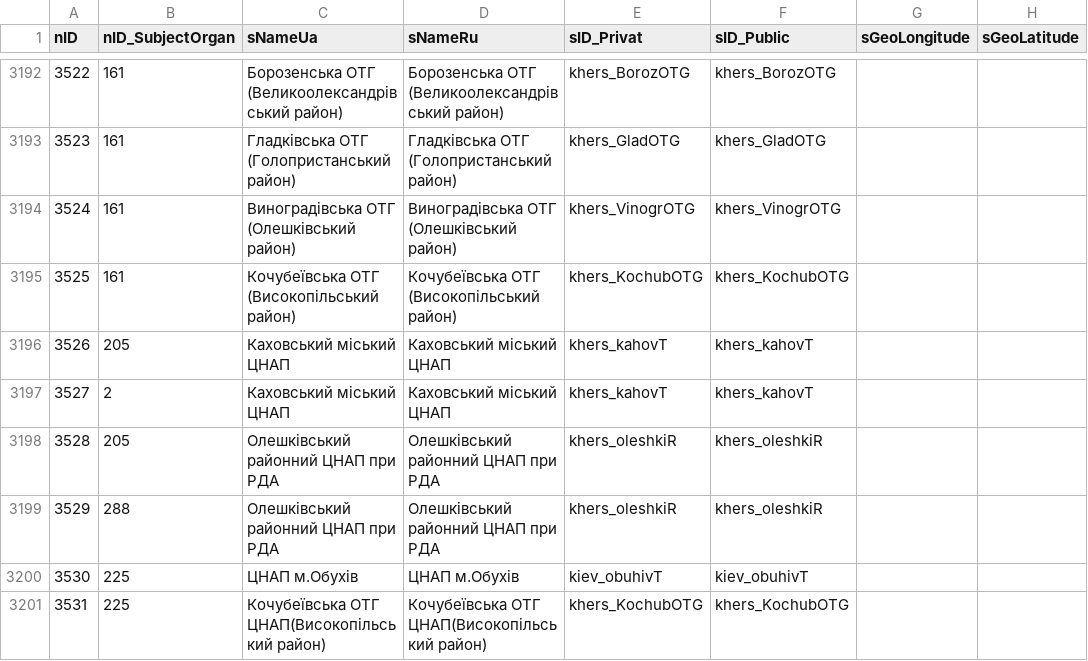
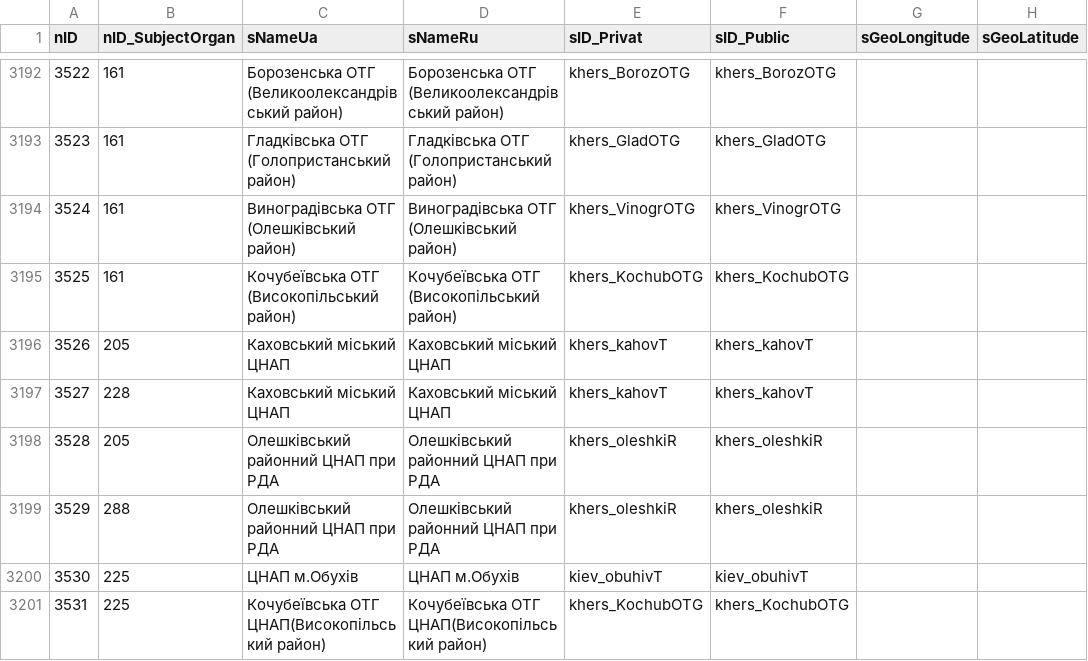
Before and after one commit to iGov-UA/iGov_Data, a CSV file: wf-central/src/main/resources/data/iGov/SubjectOrganJoin.csv, drawn as a sheet; only a part is shown, gaps mark what is left out; the diff names each change by its address in the sheet, - before the commit and + after, or states it on an @@ line.

```diff
--- a/wf-central/src/main/resources/data/iGov/SubjectOrganJoin.csv
+++ b/wf-central/src/main/resources/data/iGov/SubjectOrganJoin.csv
-B3197 (nID_SubjectOrgan): 2
+B3197 (nID_SubjectOrgan): 228
```
Also changed, not shown: wf-central/src/main/resources/data/iGov/ServiceData.csv, wf-central/src/main/resources/data/iGov__Test_Delta/ServiceData.csv.
